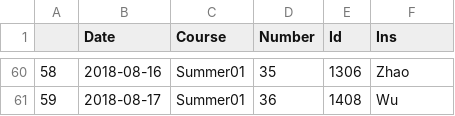
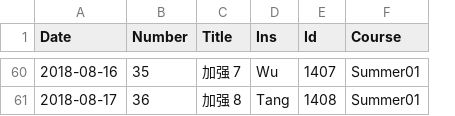
Before and after one commit to gt2345/Schedule, a CSV file: Output/Summer01.csv, drawn as a sheet; only a part is shown, gaps mark what is left out; removed rows and columns are numbered as before the commit, all else as after; the diff covers the shown part only; the diff names each change by its address in the sheet, - before the commit and + after, or states it on an @@ line.

```diff
--- a/Output/Summer01.csv
+++ b/Output/Summer01.csv
-column A, rows 60-61: 58 | 59
-column C (Course), rows 60-61: Summer01 | Summer01
+column C (Title), rows 60-61: 加强 7 | 加强 8
+column D (Ins), rows 60-61: Wu | Tang
-F1: Ins
+F1: Course
-E60 (Id): 1306
+E60 (Id): 1407
-F60 (Course): Zhao
+F60 (Course): Summer01
-F61 (Course): Wu
+F61 (Course): Summer01
```
Also changed, not shown: 124 edited cells elsewhere in this file, Input/Ins.csv, Input/class_input_for_RL finished.csv, 26 other files.
